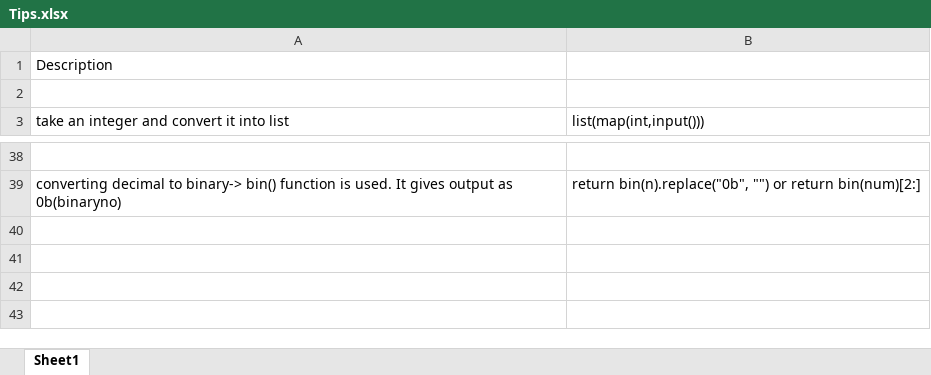
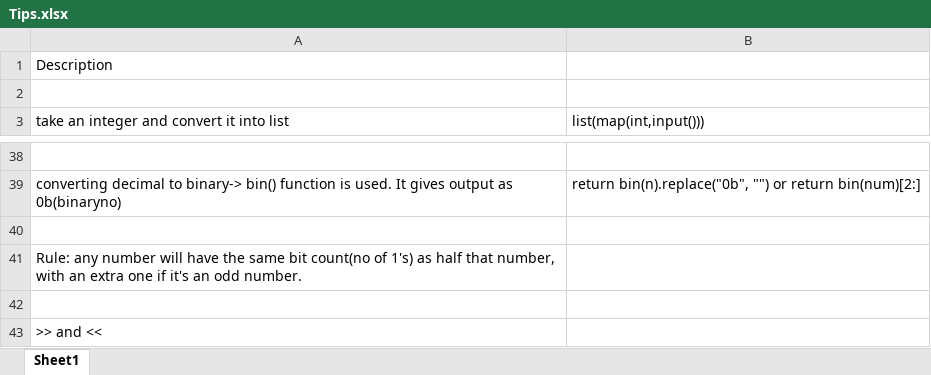
Before and after one commit to mananiac/Leetcode, an Excel workbook: Tips.xlsx, sheet Sheet1, drawn as a sheet; only a part is shown, gaps mark what is left out; values as stored, in another font and other column widths than the file's, no borders; the diff names each change by its address in the sheet, - before the commit and + after, or states it on an @@ line.

Commit message:
21 may

```diff
--- a/Tips.xlsx (sheet Sheet1)
+++ b/Tips.xlsx (sheet Sheet1)
+row 40: (empty)
+row 41: Rule: any number will have the same bit count(no of 1's) as half that number, with an extra one if it's an odd number.
+row 42: (empty)
+row 43: >> and <<
```
